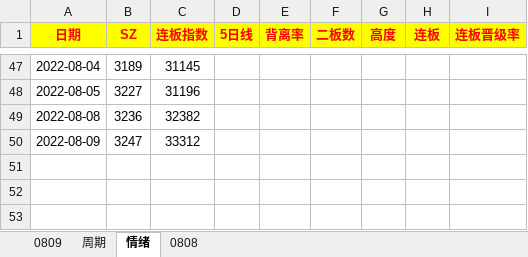
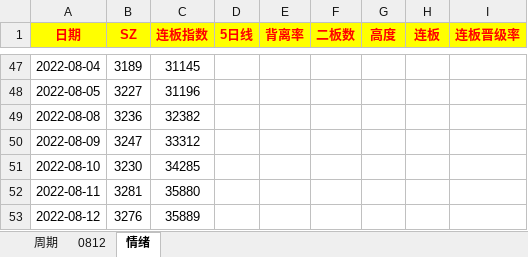
Before and after one commit to gaoguang-2026/Atool, an Excel workbook: 交易复盘记录20220201.xlsx, sheet 情绪, drawn as a sheet; only a part is shown, gaps mark what is left out; values as stored, in another font and other column widths than the file's, no borders; the diff names each change by its address in the sheet, - before the commit and + after, or states it on an @@ line.

```diff
--- a/交易复盘记录20220201.xlsx (sheet 情绪)
+++ b/交易复盘记录20220201.xlsx (sheet 情绪)
@@ sheet tab hidden: 0809 @@
@@ sheet tab hidden: 0808 @@
+sheet tab: 0812
+row 51: 2022-08-10 | 3230 | 34285
+row 52: 2022-08-11 | 3281 | 35880
+row 53: 2022-08-12 | 3276 | 35889
```
Also changed, not shown: 1 other file.
